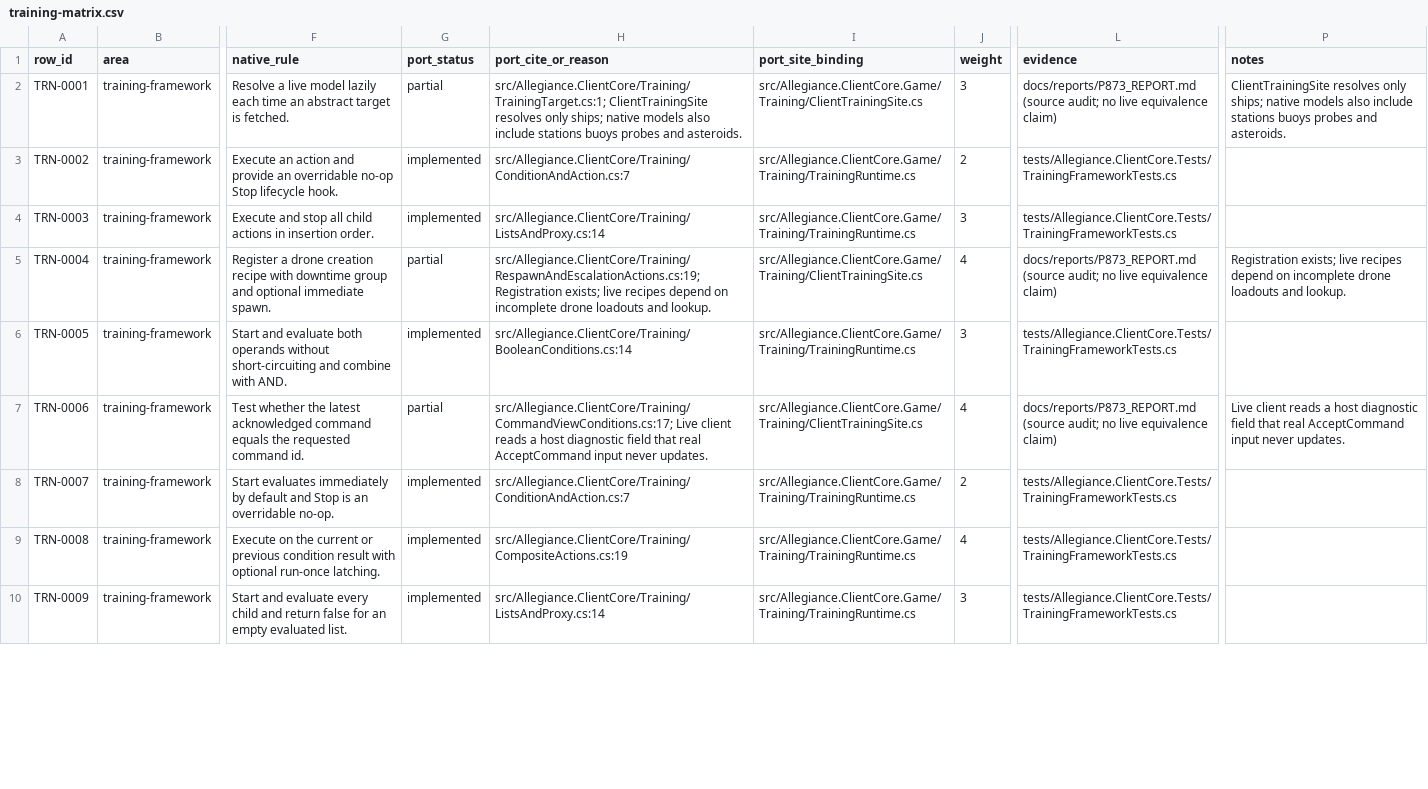
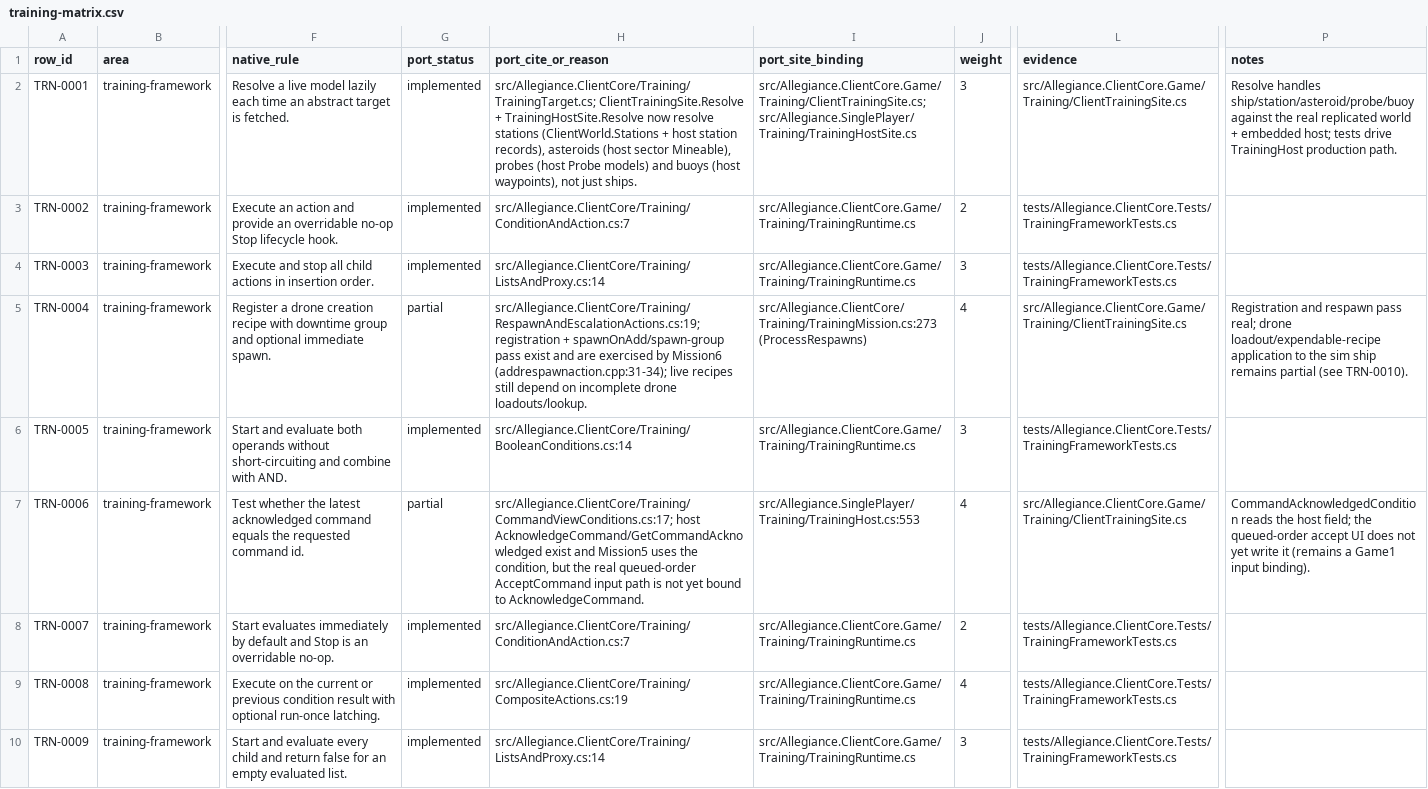
Before and after one commit to dominusbelial/AllegianceCore-public, a CSV file: docs/parity/training-matrix.csv, drawn as a sheet; only a part is shown, gaps mark what is left out; the diff covers the shown part only; the diff names each change by its address in the sheet, - before the commit and + after, or states it on an @@ line.

```diff
--- a/docs/parity/training-matrix.csv
+++ b/docs/parity/training-matrix.csv
-G2 (port_status): partial
+G2 (port_status): implemented
-H2 (port_cite_or_reason): src/Allegiance.ClientCore/Training/TrainingTarget.cs:1; ClientTrainingSite resolves only ships; native models also include stations buoys probes and asteroids.
+H2 (port_cite_or_reason): src/Allegiance.ClientCore/Training/TrainingTarget.cs; ClientTrainingSite.Resolve + TrainingHostSite.Resolve now resolve stations (ClientWorld.Stations + host station records), asteroids (host sector Mineable), probes (host Probe models) and buoys (host waypoints), not just ships.
-I2 (port_site_binding): src/Allegiance.ClientCore.Game/Training/ClientTrainingSite.cs
+I2 (port_site_binding): src/Allegiance.ClientCore.Game/Training/ClientTrainingSite.cs; src/Allegiance.SinglePlayer/Training/TrainingHostSite.cs
-L2 (evidence): docs/reports/P873_REPORT.md (source audit; no live equivalence claim)
+L2 (evidence): src/Allegiance.ClientCore.Game/Training/ClientTrainingSite.cs
-P2 (notes): ClientTrainingSite resolves only ships; native models also include stations buoys probes and asteroids.
+P2 (notes): Resolve handles ship/station/asteroid/probe/buoy against the real replicated world + embedded host; tests drive TrainingHost production path.
-H5 (port_cite_or_reason): src/Allegiance.ClientCore/Training/RespawnAndEscalationActions.cs:19; Registration exists; live recipes depend on incomplete drone loadouts and lookup.
+H5 (port_cite_or_reason): src/Allegiance.ClientCore/Training/RespawnAndEscalationActions.cs:19; registration + spawnOnAdd/spawn-group pass exist and are exercised by Mission6 (addrespawnaction.cpp:31-34); live recipes still depend on incomplete drone loadouts/lookup.
-I5 (port_site_binding): src/Allegiance.ClientCore.Game/Training/ClientTrainingSite.cs
+I5 (port_site_binding): src/Allegiance.ClientCore/Training/TrainingMission.cs:273 (ProcessRespawns)
-L5 (evidence): docs/reports/P873_REPORT.md (source audit; no live equivalence claim)
+L5 (evidence): src/Allegiance.ClientCore.Game/Training/ClientTrainingSite.cs
-P5 (notes): Registration exists; live recipes depend on incomplete drone loadouts and lookup.
+P5 (notes): Registration and respawn pass real; drone loadout/expendable-recipe application to the sim ship remains partial (see TRN-0010).
-H7 (port_cite_or_reason): src/Allegiance.ClientCore/Training/CommandViewConditions.cs:17; Live client reads a host diagnostic field that real AcceptCommand input never updates.
+H7 (port_cite_or_reason): src/Allegiance.ClientCore/Training/CommandViewConditions.cs:17; host AcknowledgeCommand/GetCommandAcknowledged exist and Mission5 uses the condition, but the real queued-order AcceptCommand input path is not yet bound to AcknowledgeCommand.
-I7 (port_site_binding): src/Allegiance.ClientCore.Game/Training/ClientTrainingSite.cs
+I7 (port_site_binding): src/Allegiance.SinglePlayer/Training/TrainingHost.cs:553
-L7 (evidence): docs/reports/P873_REPORT.md (source audit; no live equivalence claim)
+L7 (evidence): src/Allegiance.ClientCore.Game/Training/ClientTrainingSite.cs
-P7 (notes): Live client reads a host diagnostic field that real AcceptCommand input never updates.
+P7 (notes): CommandAcknowledgedCondition reads the host field; the queued-order accept UI does not yet write it (remains a Game1 input binding).
```
Also changed, not shown: 80 edited cells elsewhere in this file, 14 other files.
